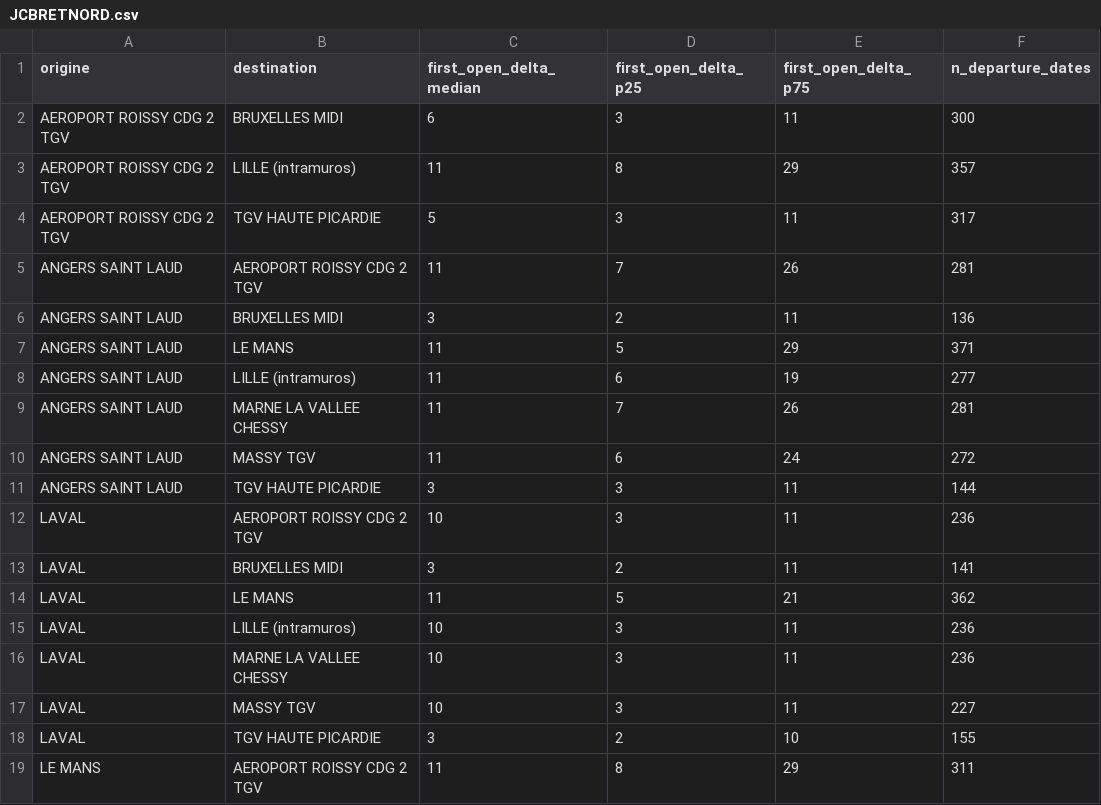
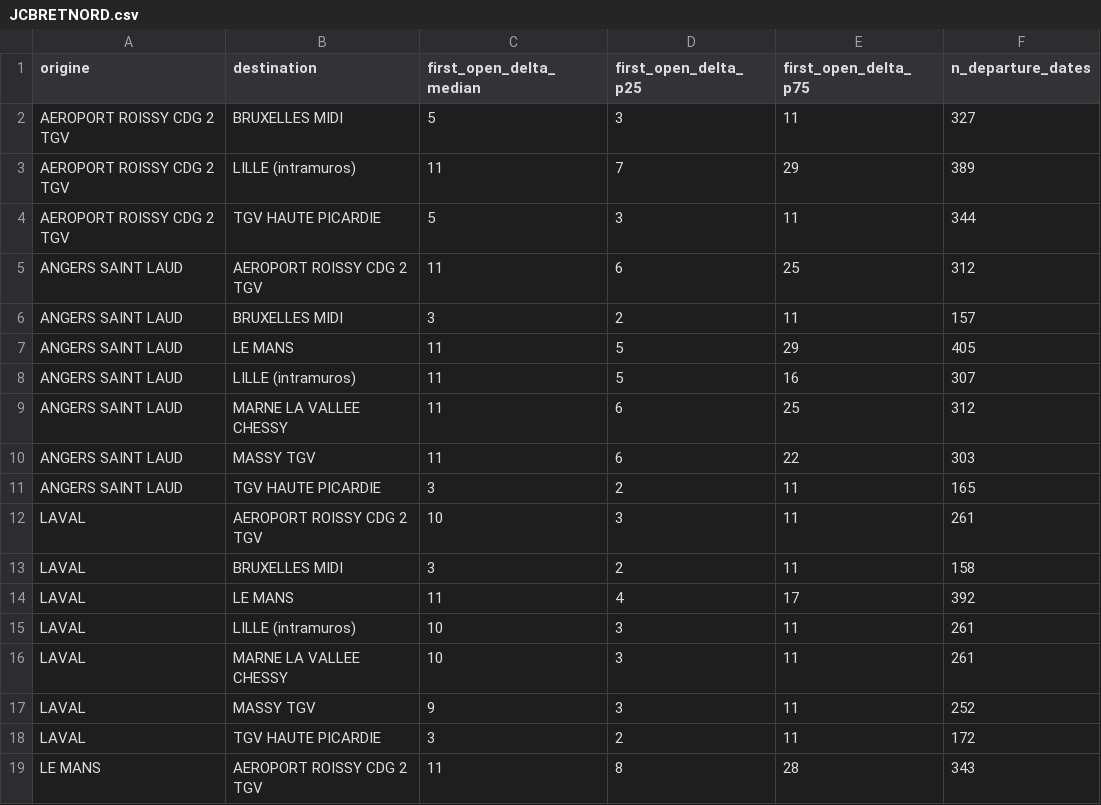
Before and after one commit to matteotoutain/ECM_2526_FinalProject, a CSV file: precomputed/first_signal_od/by_entity/JCBRETNORD.csv, drawn as a sheet; only a part is shown; the diff covers the shown part only.

```diff
--- a/precomputed/first_signal_od/by_entity/JCBRETNORD.csv
+++ b/precomputed/first_signal_od/by_entity/JCBRETNORD.csv
@@ -1,19 +1,19 @@
 origine,destination,first_open_delta_median,first_open_delta_p25,first_open_delta_p75,n_departure_dates
-AEROPORT ROISSY CDG 2 TGV,BRUXELLES MIDI,6,3,11,300
-AEROPORT ROISSY CDG 2 TGV,LILLE (intramuros),11,8,29,357
-AEROPORT ROISSY CDG 2 TGV,TGV HAUTE PICARDIE,5,3,11,317
-ANGERS SAINT LAUD,AEROPORT ROISSY CDG 2 TGV,11,7,26,281
-ANGERS SAINT LAUD,BRUXELLES MIDI,3,2,11,136
-ANGERS SAINT LAUD,LE MANS,11,5,29,371
-ANGERS SAINT LAUD,LILLE (intramuros),11,6,19,277
-ANGERS SAINT LAUD,MARNE LA VALLEE CHESSY,11,7,26,281
-ANGERS SAINT LAUD,MASSY TGV,11,6,24,272
-ANGERS SAINT LAUD,TGV HAUTE PICARDIE,3,3,11,144
-LAVAL,AEROPORT ROISSY CDG 2 TGV,10,3,11,236
-LAVAL,BRUXELLES MIDI,3,2,11,141
-LAVAL,LE MANS,11,5,21,362
-LAVAL,LILLE (intramuros),10,3,11,236
-LAVAL,MARNE LA VALLEE CHESSY,10,3,11,236
-LAVAL,MASSY TGV,10,3,11,227
-LAVAL,TGV HAUTE PICARDIE,3,2,10,155
-LE MANS,AEROPORT ROISSY CDG 2 TGV,11,8,29,311
+AEROPORT ROISSY CDG 2 TGV,BRUXELLES MIDI,5,3,11,327
+AEROPORT ROISSY CDG 2 TGV,LILLE (intramuros),11,7,29,389
+AEROPORT ROISSY CDG 2 TGV,TGV HAUTE PICARDIE,5,3,11,344
+ANGERS SAINT LAUD,AEROPORT ROISSY CDG 2 TGV,11,6,25,312
+ANGERS SAINT LAUD,BRUXELLES MIDI,3,2,11,157
+ANGERS SAINT LAUD,LE MANS,11,5,29,405
+ANGERS SAINT LAUD,LILLE (intramuros),11,5,16,307
+ANGERS SAINT LAUD,MARNE LA VALLEE CHESSY,11,6,25,312
+ANGERS SAINT LAUD,MASSY TGV,11,6,22,303
+ANGERS SAINT LAUD,TGV HAUTE PICARDIE,3,2,11,165
+LAVAL,AEROPORT ROISSY CDG 2 TGV,10,3,11,261
+LAVAL,BRUXELLES MIDI,3,2,11,158
+LAVAL,LE MANS,11,4,17,392
+LAVAL,LILLE (intramuros),10,3,11,261
+LAVAL,MARNE LA VALLEE CHESSY,10,3,11,261
+LAVAL,MASSY TGV,9,3,11,252
+LAVAL,TGV HAUTE PICARDIE,3,2,11,172
+LE MANS,AEROPORT ROISSY CDG 2 TGV,11,8,28,343
```
Also changed, not shown: 54 edited cells elsewhere in this file, precomputed/first_signal_od.csv, precomputed/proba_od/by_entity/JCBRETNORD.csv, 5 other files.
